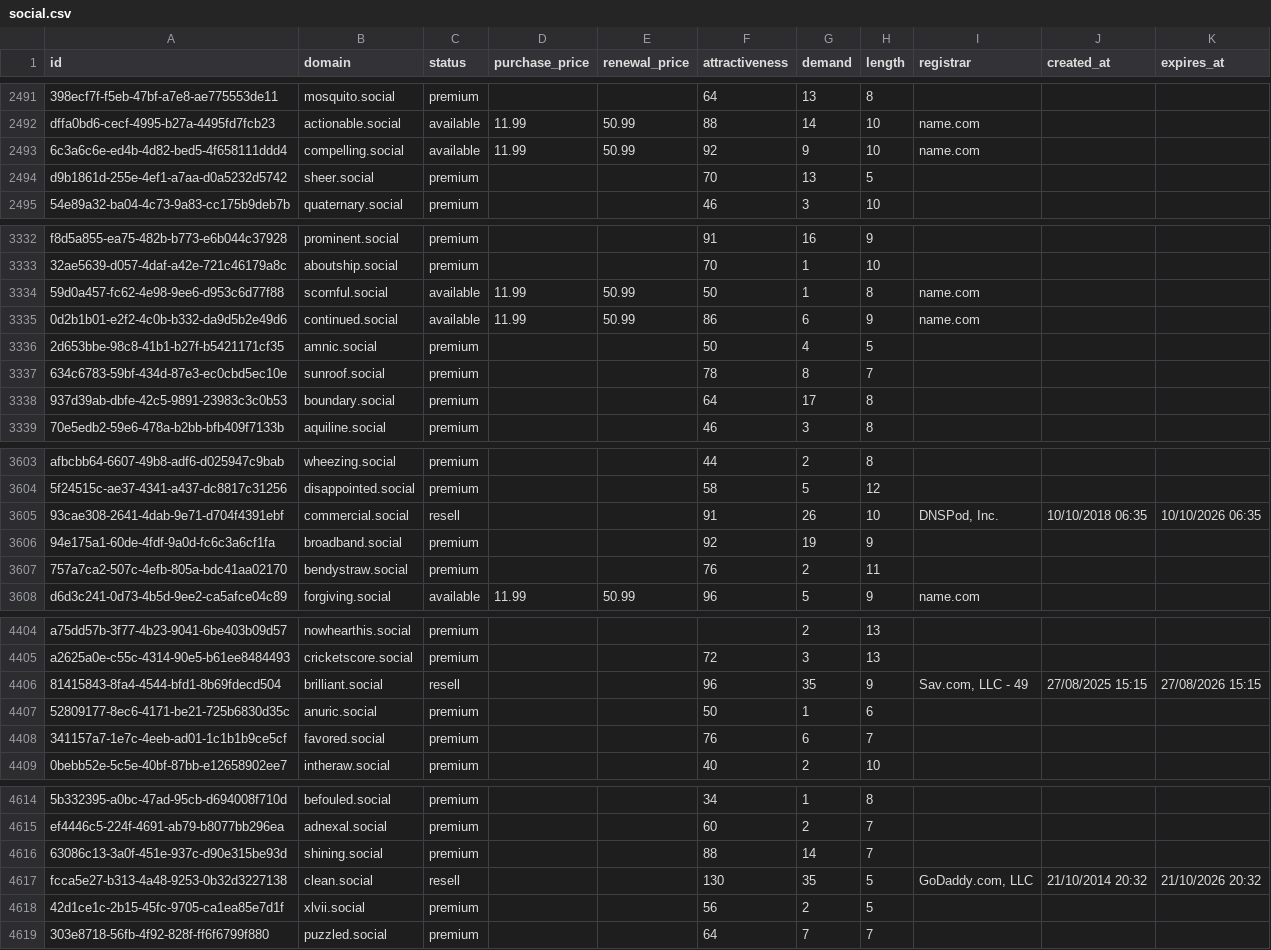
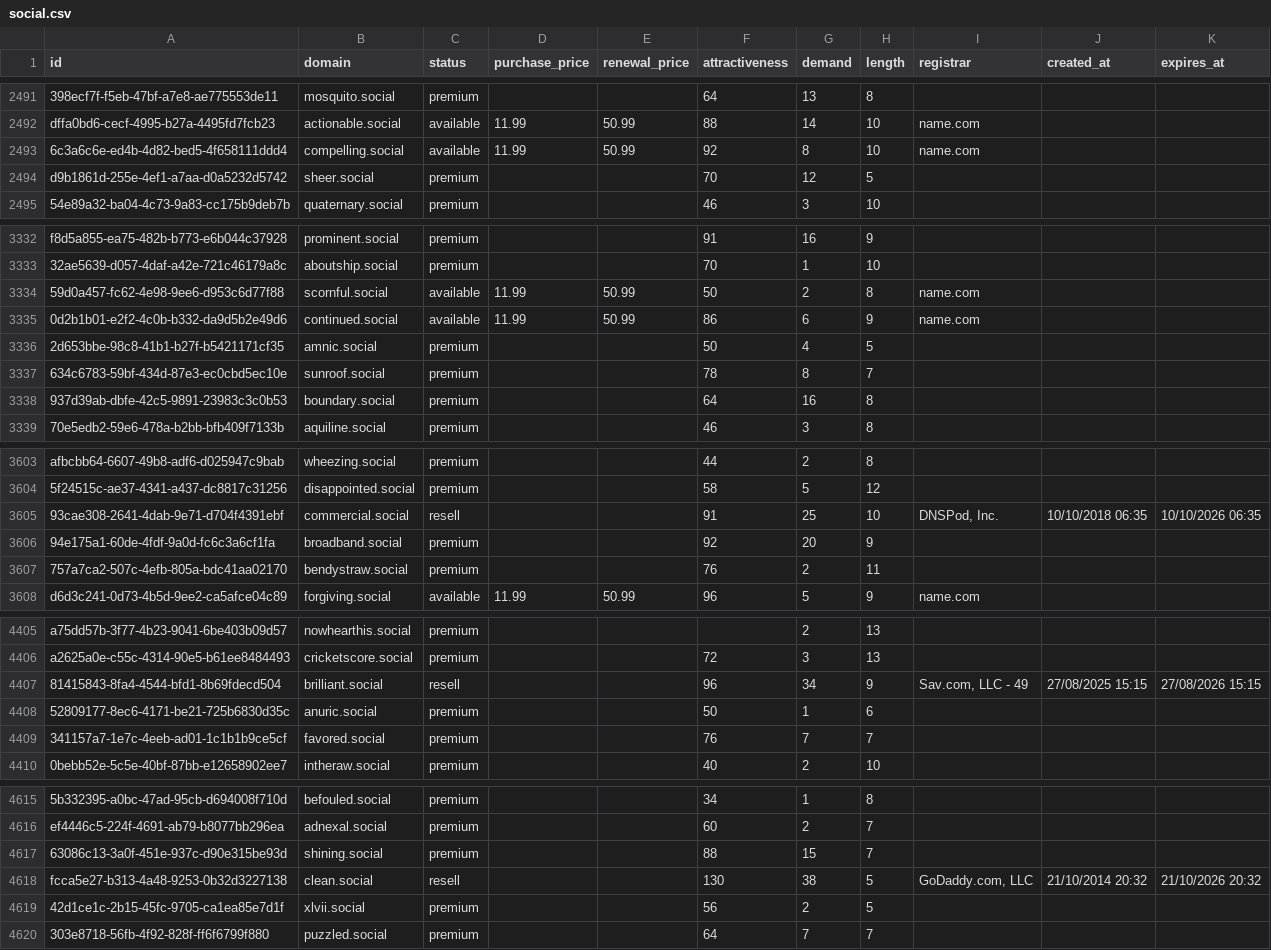
Before and after one commit to UniqueDomains/social-oneword-domains, a CSV file: social.csv, drawn as a sheet; only a part is shown, gaps mark what is left out; addresses are those after the commit; the diff covers the shown part only; the diff names each change by its address in the sheet, - before the commit and + after, or states it on an @@ line.

```diff
--- a/social.csv
+++ b/social.csv
-G2493 (demand): 9
+G2493 (demand): 8
-G2494 (demand): 13
+G2494 (demand): 12
-G3334 (demand): 1
+G3334 (demand): 2
-G3338 (demand): 17
+G3338 (demand): 16
-G3605 (demand): 26
+G3605 (demand): 25
-G3606 (demand): 19
+G3606 (demand): 20
-G4407 (demand): 35
+G4407 (demand): 34
-G4409 (demand): 6
+G4409 (demand): 7
-G4617 (demand): 14
+G4617 (demand): 15
-G4618 (demand): 35
+G4618 (demand): 38
```
Also changed, not shown: 3 added rows, 1 removed row and 134 edited cells elsewhere in this file, 4 other files.
